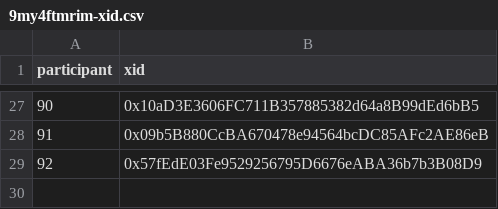
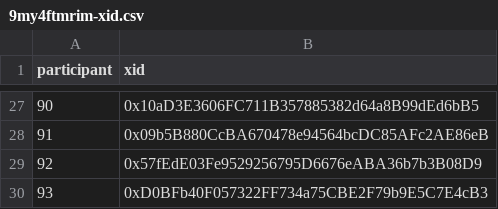
Before and after one commit to evalscience/deepgov-polis, a CSV file: xid/9my4ftmrim-xid.csv, drawn as a sheet; only a part is shown, gaps mark what is left out; the diff names each change by its address in the sheet, - before the commit and + after, or states it on an @@ line.

```diff
--- a/xid/9my4ftmrim-xid.csv
+++ b/xid/9my4ftmrim-xid.csv
+row 30: 93 | 0xD0BFb40F057322FF734a75CBE2F79b9E5C7E4cB3
```
Also changed, not shown: summary/9my4ftmrim-summary.csv.
